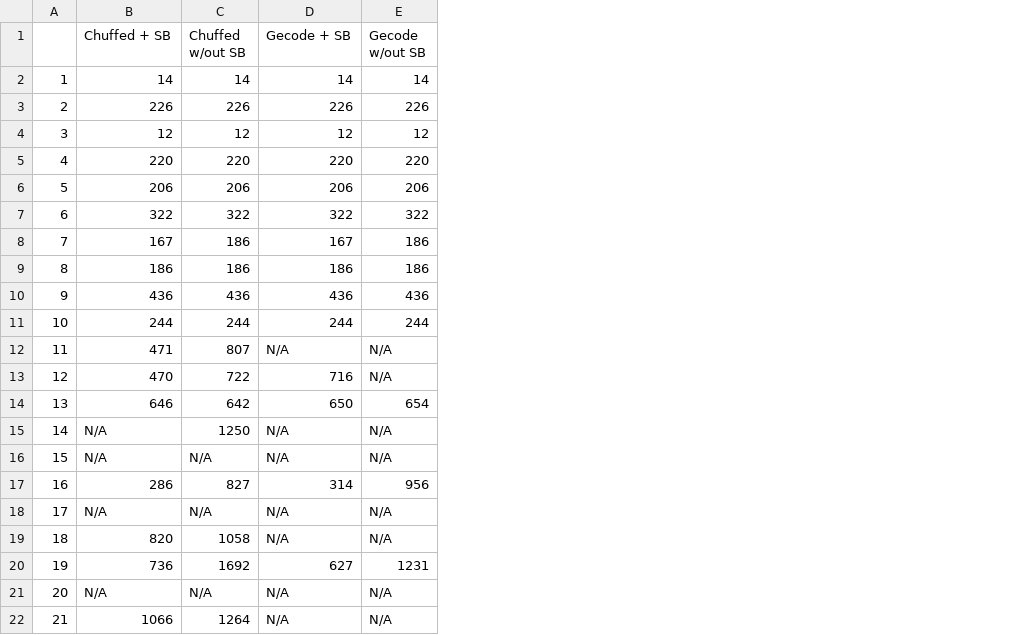
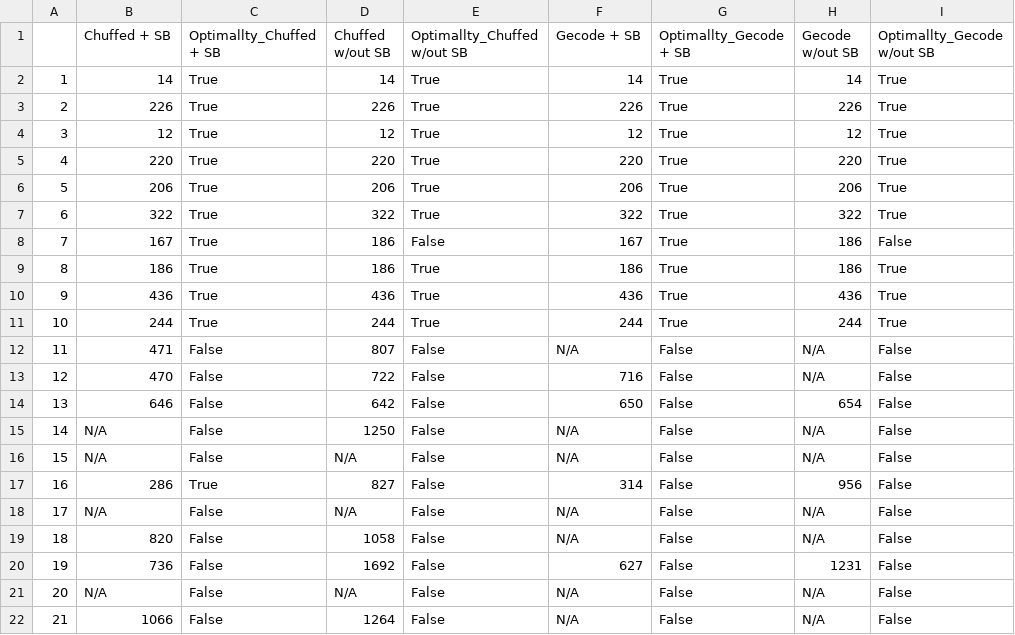
Before and after one commit to AndreaZecca/MultipleCouriersPlanning, a CSV file: res/tables/CP.csv, drawn as a sheet; the diff names each change by its address in the sheet, - before the commit and + after, or states it on an @@ line.

Commit message:
Updated tables

```diff
--- a/res/tables/CP.csv
+++ b/res/tables/CP.csv
+column C (Optimallty_Chuffed + SB), rows 2-22: True | True | True | True | True | True | True | True | True | True | False | False | False | False | False | True | False | False | False | False | False
+column E (Optimallty_Chuffed w/out SB), rows 2-22: True | True | True | True | True | True | False | True | True | True | False | False | False | False | False | False | False | False | False | False | False
+column G (Optimallty_Gecode + SB), rows 2-22: True | True | True | True | True | True | True | True | True | True | False | False | False | False | False | False | False | False | False | False | False
+column I (Optimallty_Gecode w/out SB), rows 2-22: True | True | True | True | True | True | False | True | True | True | False | False | False | False | False | False | False | False | False | False | False
```
Also changed, not shown: res/tables/MIP.csv, res/tables/SAT.csv, 3 other files.
